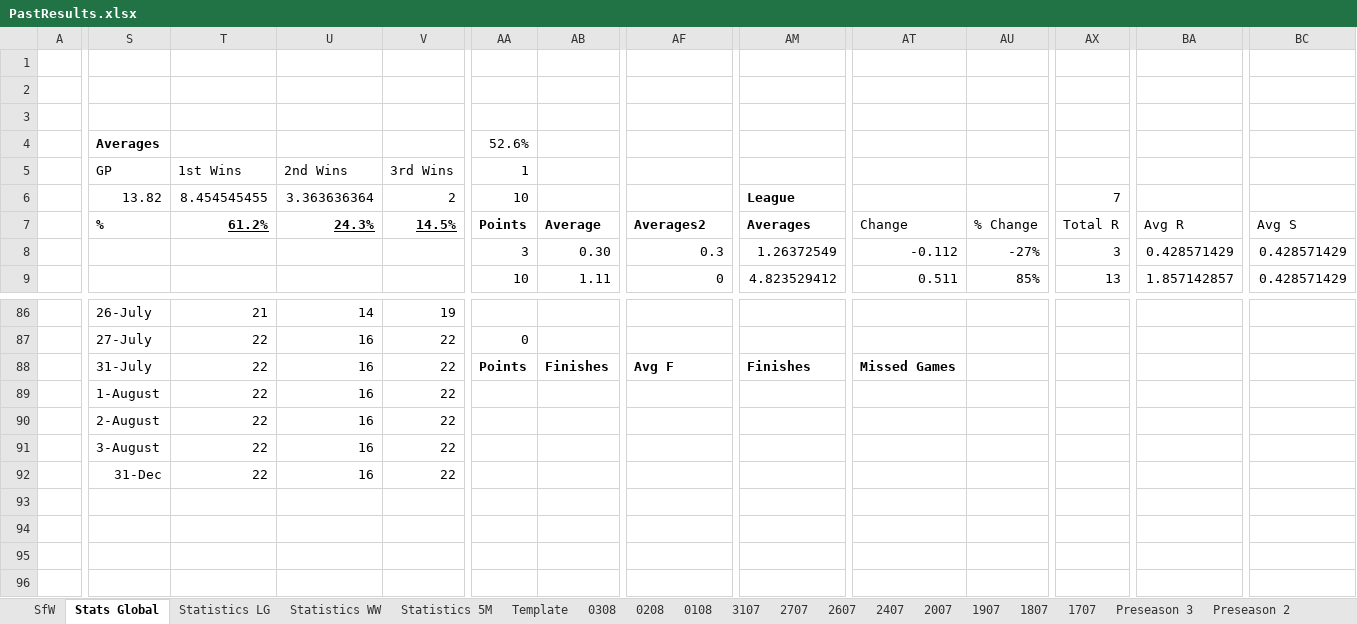
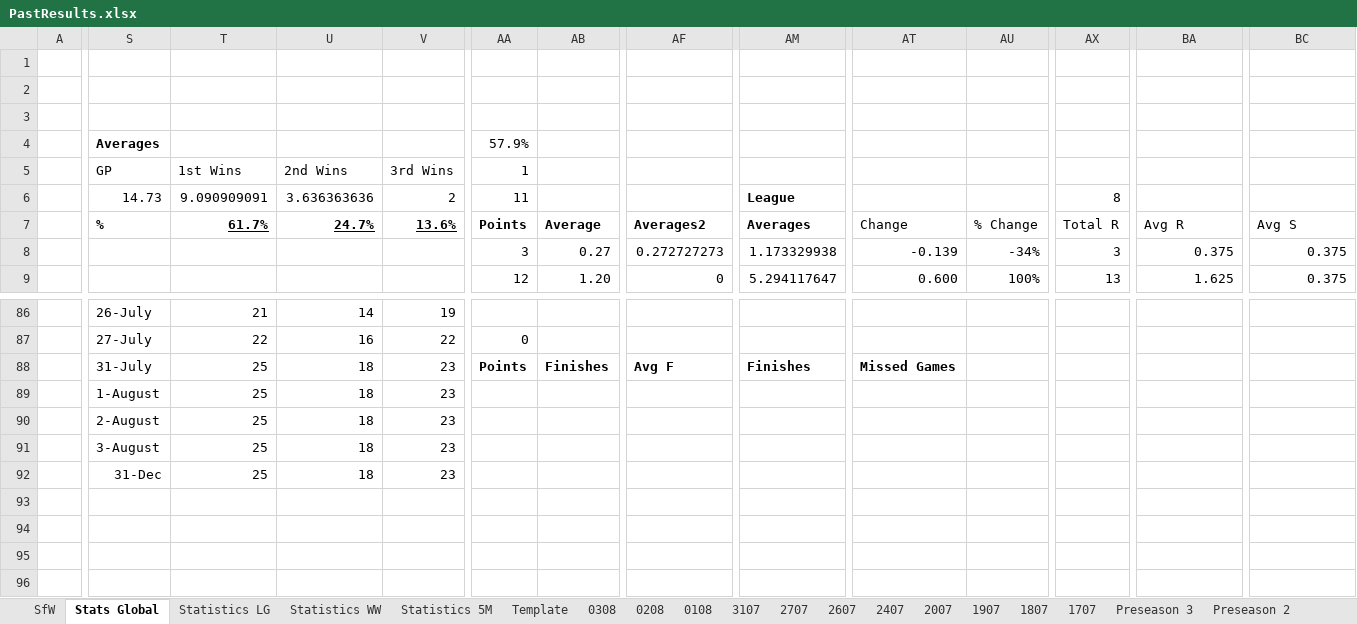
Before and after one commit to KingGoose20/LTBOS3, an Excel workbook: Other Files/PastResults.xlsx, sheet Stats Global, drawn as a sheet; only a part is shown, gaps mark what is left out; values as stored, in another font and other column widths than the file's, no borders; charts and pictures and conditional formats and table styles not drawn; the diff covers the shown part only; the diff names each change by its address in the sheet, - before the commit and + after, or states it on an @@ line.

```diff
--- a/Other Files/PastResults.xlsx (sheet Stats Global)
+++ b/Other Files/PastResults.xlsx (sheet Stats Global)
-AA4: 52.6%
+AA4: 57.9%
-S6 (Averages): 13.82
+S6 (Averages): 14.73
-T6: 8.454545455
+T6: 9.090909091
-U6: 3.363636364
+U6: 3.636363636
-AA6 (57.9%): 10
+AA6 (57.9%): 11
-AX6: 7
+AX6: 8
-T7: 61.2%
+T7: 61.7%
-U7: 24.3%
+U7: 24.7%
-V7: 14.5%
+V7: 13.6%
-AB8: 0.30
+AB8: 0.27
-AF8: 0.3
+AF8: 0.272727273
-AM8: 1.26372549
+AM8: 1.173329938
-AT8: -0.112
+AT8: -0.139
-AU8: -27%
+AU8: -34%
-BA8: 0.428571429
+BA8: 0.375
-BC8:BC9: 0.428571429
+BC8:BC9: 0.375
-AA9 (57.9%): 10
+AA9 (57.9%): 12
-AB9: 1.11
+AB9: 1.20
-AM9: 4.823529412
+AM9: 5.294117647
-AT9: 0.511
+AT9: 0.600
-AU9: 85%
+AU9: 100%
-BA9: 1.857142857
+BA9: 1.625
-T88:T92: 22
+T88:T92: 25
-U88:U92: 16
+U88:U92: 18
-V88:V92: 22
+V88:V92: 23
```
Also changed, not shown: 3 added rows, 3 removed rows and 165 edited cells elsewhere in this sheet, sheet 0308, sheet SfW, sheet Statistics LG, sheet Statistics WW, sheet Statistics 5M, formulas that keep their value, charts or pictures, 3 other files.
